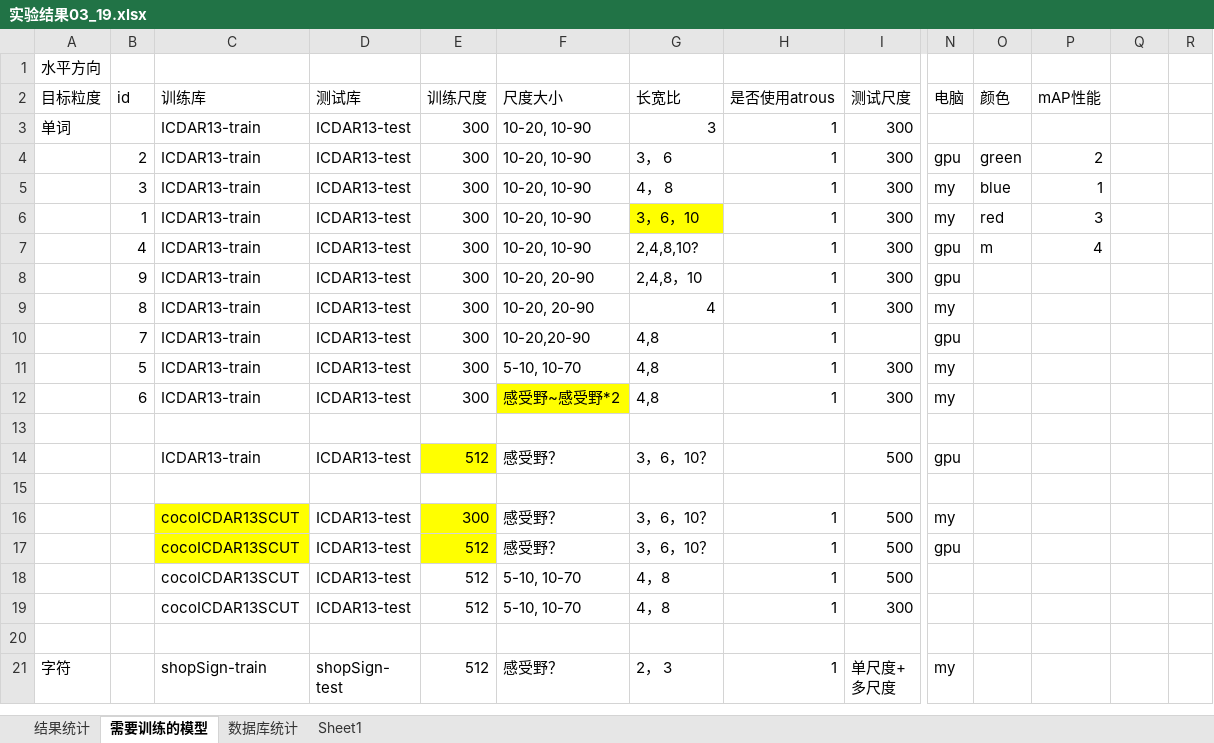
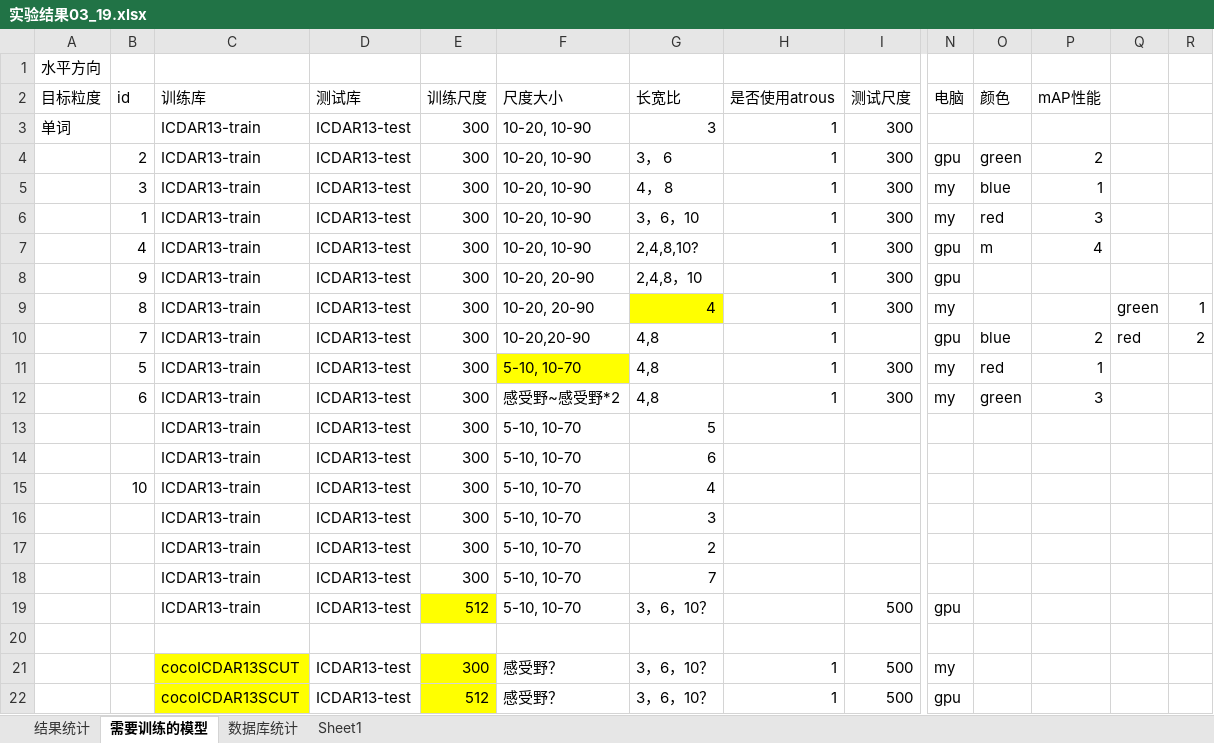
Before and after one commit to lillyPJ/paperBackup, an Excel workbook: 实验结果03_19.xlsx, sheet 需要训练的模型, drawn as a sheet; only a part is shown, gaps mark what is left out; the shorter side is filled out with more unchanged rows; values as stored, in another font and other column widths than the file's, no borders; addresses are those after the commit; rows hold the shown columns only; the diff names each change by its address in the sheet, - before the commit and + after, or states it on an @@ line.

```diff
--- a/实验结果03_19.xlsx (sheet 需要训练的模型)
+++ b/实验结果03_19.xlsx (sheet 需要训练的模型)
-G6 fill: #FFFF00
+G6 fill: none
-G9 fill: none
+G9 fill: #FFFF00
-Q9: (empty)
+Q9: green
-R9: (empty)
+R9: 1
-O10 (颜色): (empty)
+O10 (颜色): blue
-P10 (mAP性能): (empty)
+P10 (mAP性能): 2
-Q10: (empty)
+Q10: red
-R10: (empty)
+R10: 2
-F11 fill: none
+F11 fill: #FFFF00
-O11 (颜色): (empty)
+O11 (颜色): red
-P11 (mAP性能): (empty)
+P11 (mAP性能): 1
-F12 fill: #FFFF00
+F12 fill: none
-O12 (颜色): (empty)
+O12 (颜色): green
-P12 (mAP性能): (empty)
+P12 (mAP性能): 3
-row 13: (empty)
+row 13:  |  | ICDAR13-train | ICDAR13-test | 300 | 5-10, 10-70 | 5
+row 14:  |  | ICDAR13-train | ICDAR13-test | 300 | 5-10, 10-70 | 6
+row 15:  | 10 | ICDAR13-train | ICDAR13-test | 300 | 5-10, 10-70 | 4
+row 16:  |  | ICDAR13-train | ICDAR13-test | 300 | 5-10, 10-70 | 3
+row 17:  |  | ICDAR13-train | ICDAR13-test | 300 | 5-10, 10-70 | 2
+row 18:  |  | ICDAR13-train | ICDAR13-test | 300 | 5-10, 10-70 | 7
-F19 (尺度大小): 感受野？
+F19 (尺度大小): 5-10, 10-70
```
Also changed, not shown: 1 other file.
